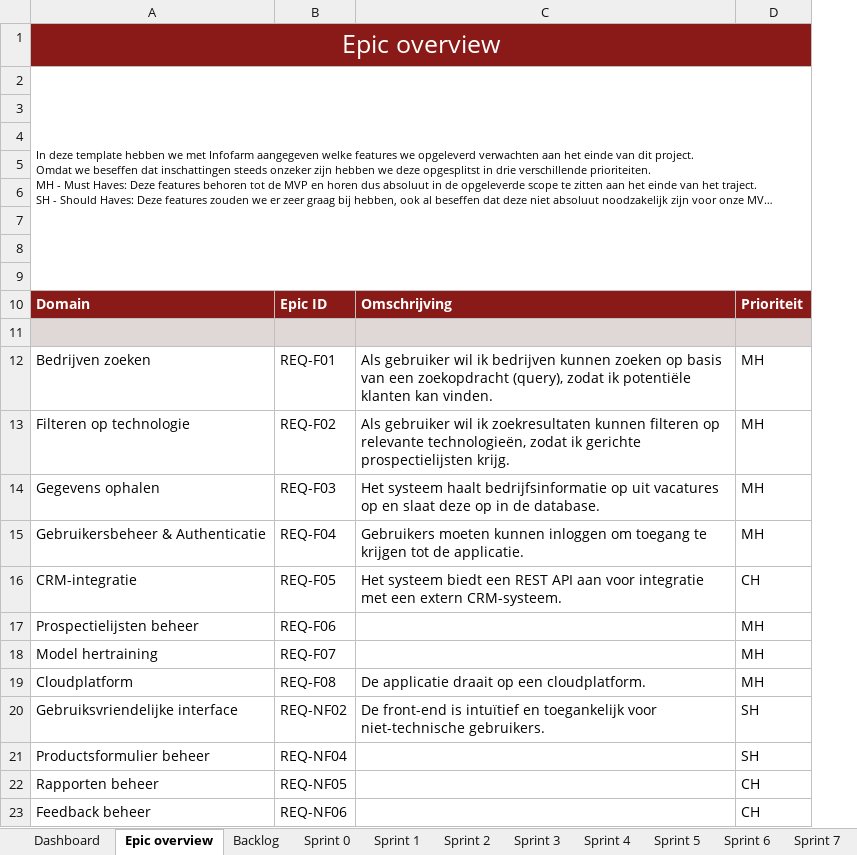
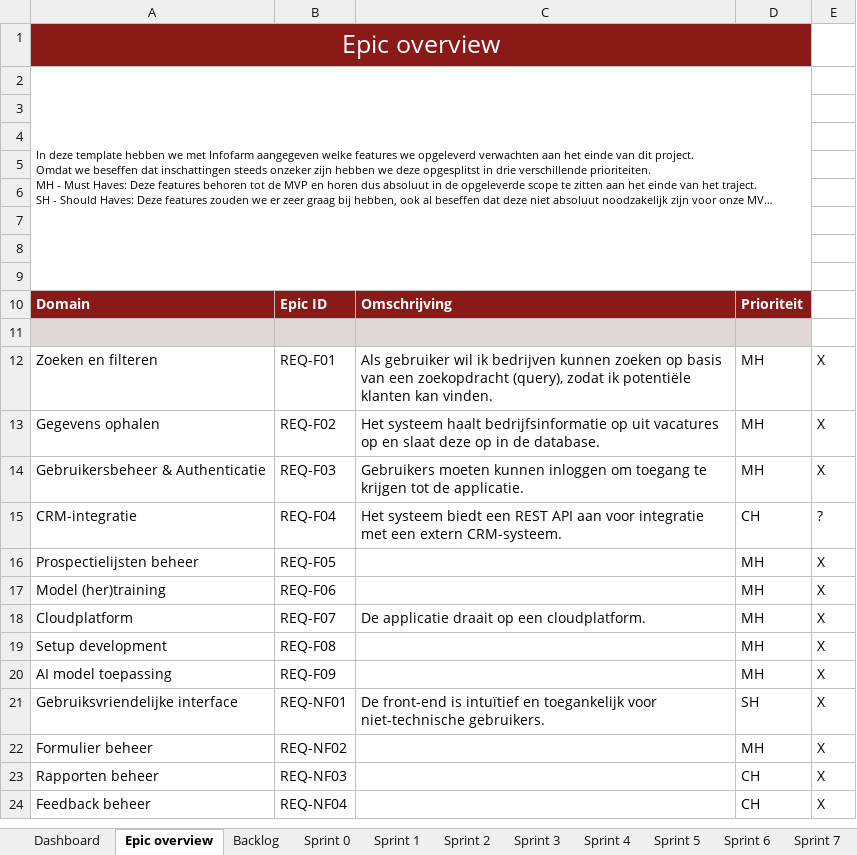
Before and after one commit to RichardStepanajtjs/AI-Project, an Excel workbook: Scrum planning en rapport template.xlsx, sheet Epic overview, drawn as a sheet; long unchanged cells end in …; values as stored, in another font and other column widths than the file's, no borders; removed rows and columns are numbered as before the commit, all else as after; the diff names each change by its address in the sheet, - before the commit and + after, or states it on an @@ line.

```diff
--- a/Scrum planning en rapport template.xlsx (sheet Epic overview)
+++ b/Scrum planning en rapport template.xlsx (sheet Epic overview)
+column E, rows 12-18: X | X | X | ? | X | X | X; row 21: X; rows 23-24: X | X
-A12: Bedrijven zoeken
+A12: Zoeken en filteren
-row 13: Filteren op technologie | REQ-F02 | Als gebruiker wil ik zoekresultaten kunnen filteren op relevante technologieën, zodat ik gerichte prospectielijsten krijg. | MH
-B13: REQ-F03
+B13: REQ-F02
-B14: REQ-F04
+B14: REQ-F03
-B15: REQ-F05
+B15: REQ-F04
-B16: REQ-F06
+B16: REQ-F05
-A17: Model hertraining
+A17: Model (her)training
-B17: REQ-F07
+B17: REQ-F06
-B18: REQ-F08
+B18: REQ-F07
+row 19: Setup development | REQ-F08 |  | MH | X
+row 20: AI model toepassing | REQ-F09 |  | MH | X
-B21: REQ-NF02
+B21: REQ-NF01
-row 21: Productsformulier beheer | REQ-NF04 |  | SH
+row 22: Formulier beheer | REQ-NF02 |  | MH | X
-B23: REQ-NF05
+B23: REQ-NF03
-B24: REQ-NF06
+B24: REQ-NF04
```
Also changed, not shown: sheet Backlog, formulas that keep their value.
